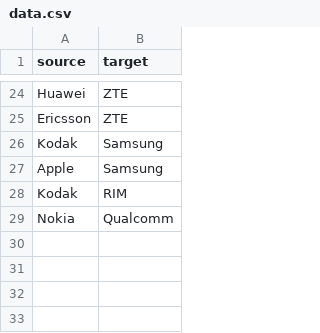
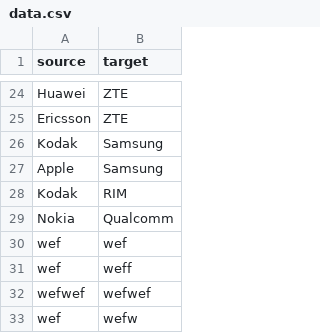
Before and after one commit to yijingbai/twitter_hadoop, a CSV file: Visualization/data.csv, drawn as a sheet; only a part is shown, gaps mark what is left out.

Commit message:
add visual code

```diff
--- a/Visualization/data.csv
+++ b/Visualization/data.csv
@@ -29 +29,5 @@ Kodak,RIM
 Nokia,Qualcomm
+wef,wef
+wef,weff
+wefwef,wefwef
+wef,wefw
```
Also changed, not shown: 2 other files.
